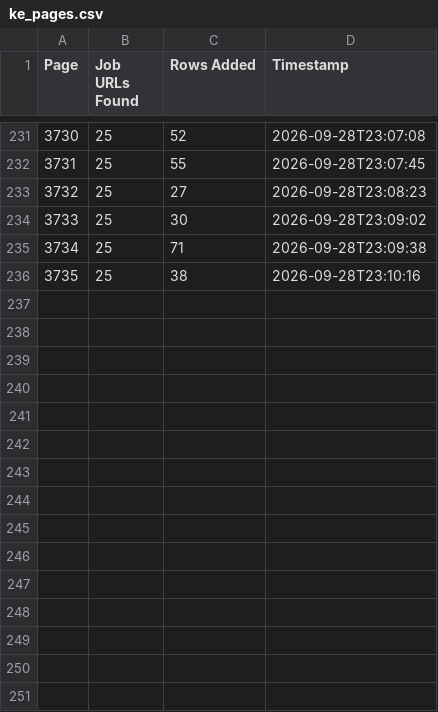
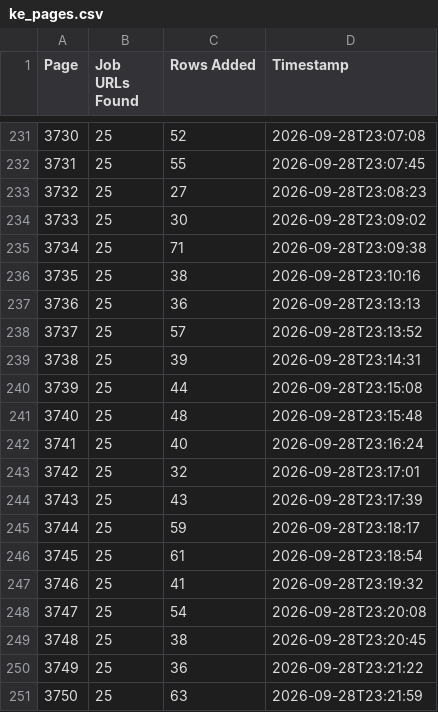
Before and after one commit to liliankason/ke-3501-4000, a CSV file: ke_pages.csv, drawn as a sheet; only a part is shown, gaps mark what is left out.

```diff
--- a/ke_pages.csv
+++ b/ke_pages.csv
@@ -236 +236,16 @@
 3735,25,38,2026-09-28T23:10:16
+3736,25,36,2026-09-28T23:13:13
+3737,25,57,2026-09-28T23:13:52
+3738,25,39,2026-09-28T23:14:31
+3739,25,44,2026-09-28T23:15:08
+3740,25,48,2026-09-28T23:15:48
+3741,25,40,2026-09-28T23:16:24
+3742,25,32,2026-09-28T23:17:01
+3743,25,43,2026-09-28T23:17:39
+3744,25,59,2026-09-28T23:18:17
+3745,25,61,2026-09-28T23:18:54
+3746,25,41,2026-09-28T23:19:32
+3747,25,54,2026-09-28T23:20:08
+3748,25,38,2026-09-28T23:20:45
+3749,25,36,2026-09-28T23:21:22
+3750,25,63,2026-09-28T23:21:59
```
Also changed, not shown: 1 other file.
